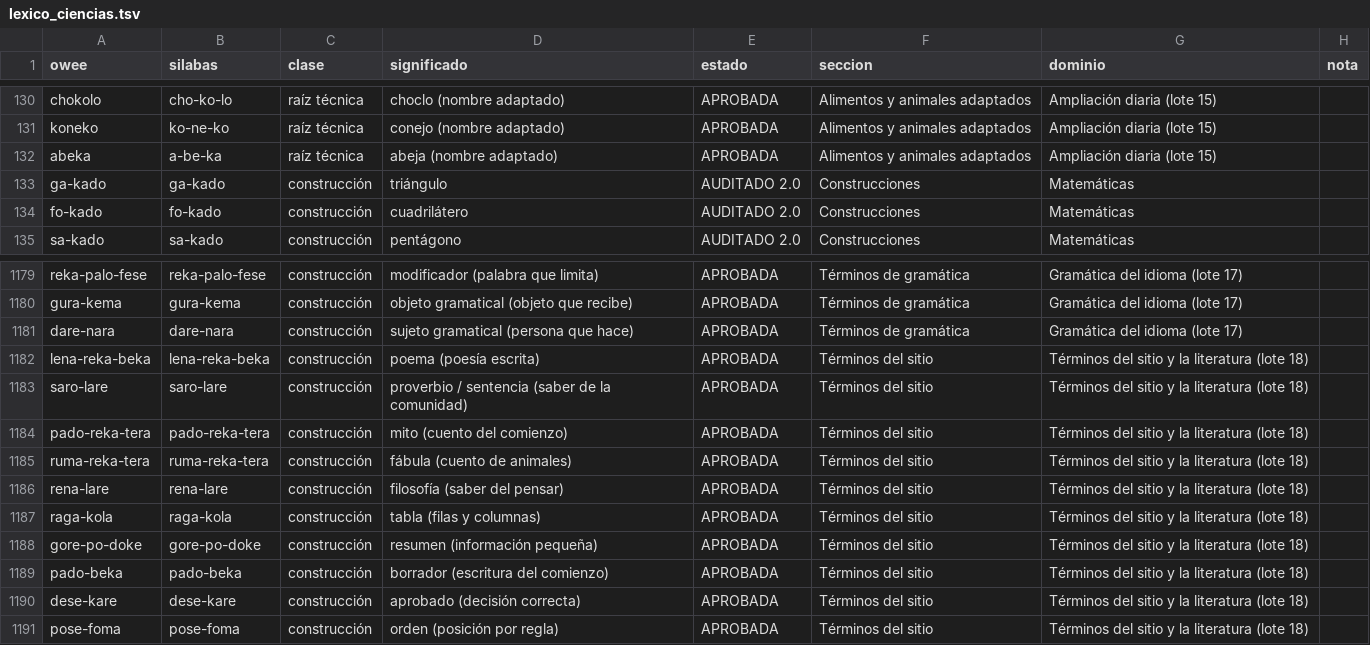
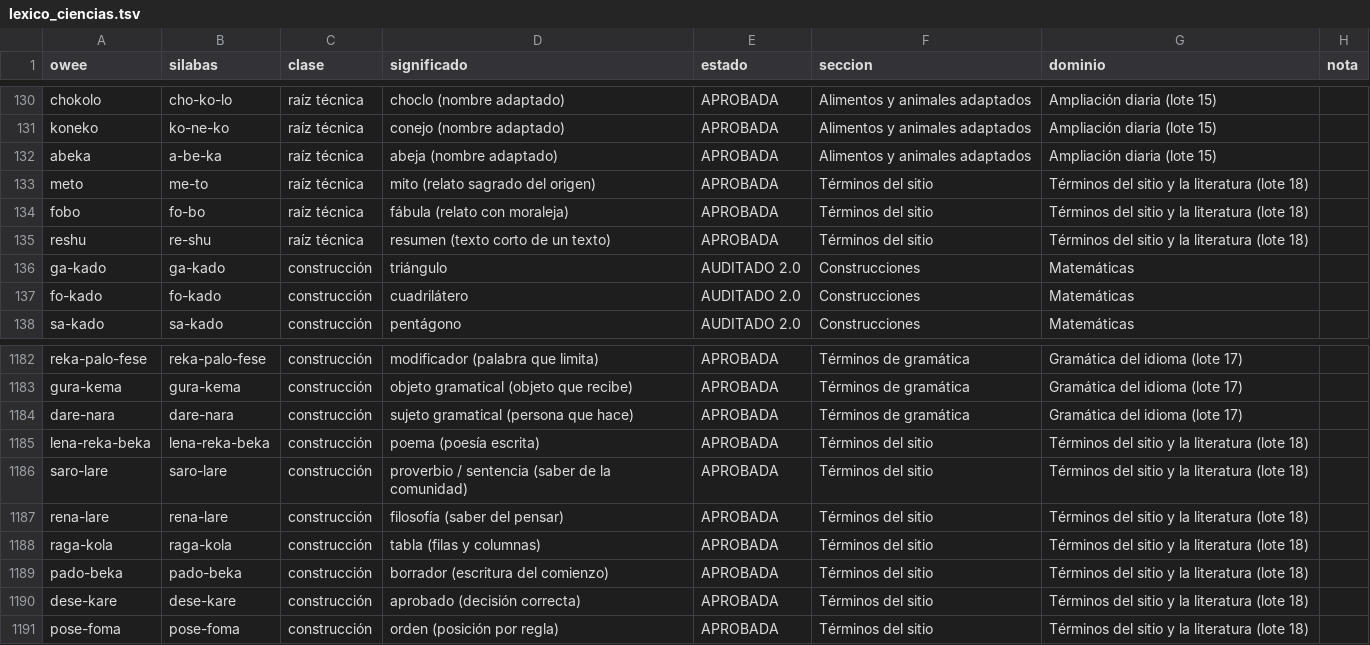
Before and after one commit to oweeme/owee, a TSV file: 02_Diccionario/datos/lexico_ciencias.tsv, drawn as a sheet; only a part is shown, gaps mark what is left out.

Commit message:
Paquetes .deb (fcitx5-owee 1.2-2, fonts-owee 3.4-1) compilados y probados, guía de instalación; mito, fábula y resumen como raíces nuevas (meto, fobo, reshu)

```diff
--- a/02_Diccionario/datos/lexico_ciencias.tsv
+++ b/02_Diccionario/datos/lexico_ciencias.tsv
@@ -132,2 +132,5 @@ koneko	ko-ne-ko	raíz técnica	conejo (nombre adaptado)	APROBADA	Alimentos y ani
 abeka	a-be-ka	raíz técnica	abeja (nombre adaptado)	APROBADA	Alimentos y animales adaptados	Ampliación diaria (lote 15)	
+meto	me-to	raíz técnica	mito (relato sagrado del origen)	APROBADA	Términos del sitio	Términos del sitio y la literatura (lote 18)	
+fobo	fo-bo	raíz técnica	fábula (relato con moraleja)	APROBADA	Términos del sitio	Términos del sitio y la literatura (lote 18)	
+reshu	re-shu	raíz técnica	resumen (texto corto de un texto)	APROBADA	Términos del sitio	Términos del sitio y la literatura (lote 18)	
 ga-kado	ga-kado	construcción	triángulo	AUDITADO 2.0	Construcciones	Matemáticas	
@@ -1183,7 +1186,4 @@ lena-reka-beka	lena-reka-beka	construcción	poema (poesía escrita)	APROBADA	Té
 saro-lare	saro-lare	construcción	proverbio / sentencia (saber de la comunidad)	APROBADA	Términos del sitio	Términos del sitio y la literatura (lote 18)	
-pado-reka-tera	pado-reka-tera	construcción	mito (cuento del comienzo)	APROBADA	Términos del sitio	Términos del sitio y la literatura (lote 18)	
-ruma-reka-tera	ruma-reka-tera	construcción	fábula (cuento de animales)	APROBADA	Términos del sitio	Términos del sitio y la literatura (lote 18)	
 rena-lare	rena-lare	construcción	filosofía (saber del pensar)	APROBADA	Términos del sitio	Términos del sitio y la literatura (lote 18)	
 raga-kola	raga-kola	construcción	tabla (filas y columnas)	APROBADA	Términos del sitio	Términos del sitio y la literatura (lote 18)	
-gore-po-doke	gore-po-doke	construcción	resumen (información pequeña)	APROBADA	Términos del sitio	Términos del sitio y la literatura (lote 18)	
 pado-beka	pado-beka	construcción	borrador (escritura del comienzo)	APROBADA	Términos del sitio	Términos del sitio y la literatura (lote 18)	
```
Also changed, not shown: 02_Diccionario/datos/ingles.tsv, 07_Sitio_Web/ui_owee_ronda5.tsv, 15 other files.
